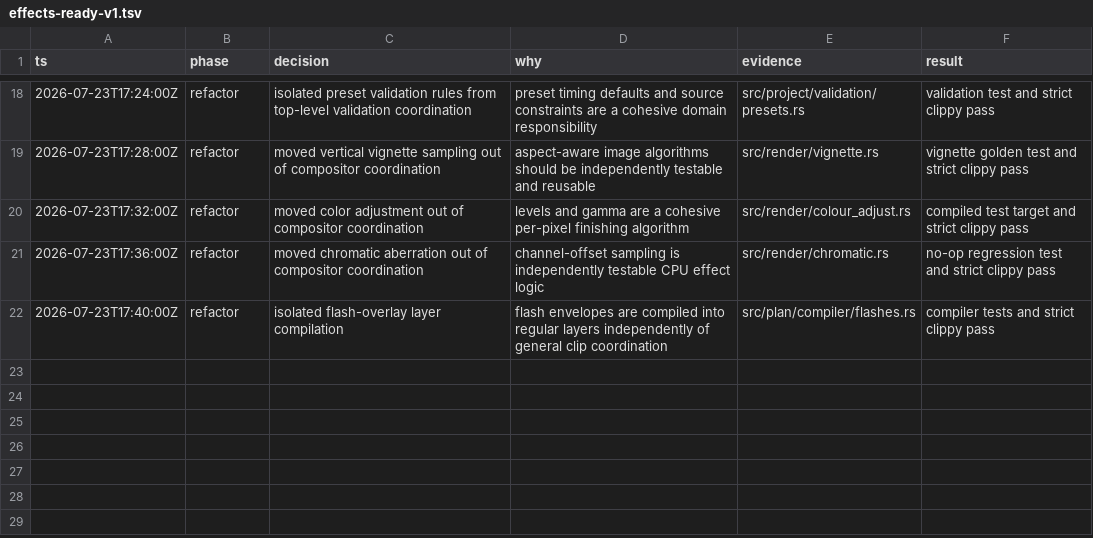
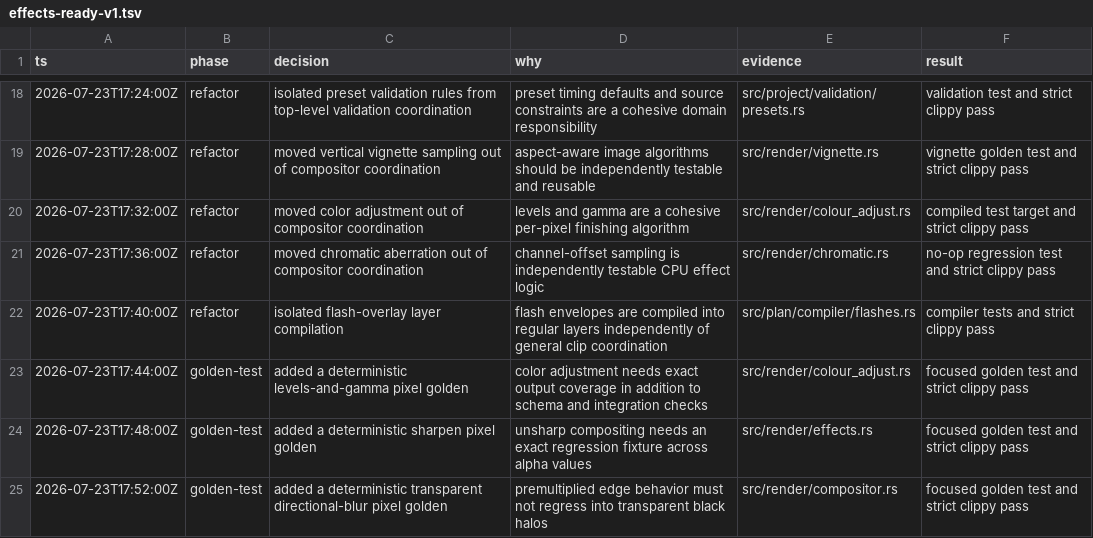
Before and after one commit to evgen2571/vestra, a TSV file: .audit/effects-ready-v1.tsv, drawn as a sheet; only a part is shown, gaps mark what is left out; the diff names each change by its address in the sheet, - before the commit and + after, or states it on an @@ line.

Commit message:
test(effects): add color, sharpen, and directional blur goldens

```diff
--- a/.audit/effects-ready-v1.tsv
+++ b/.audit/effects-ready-v1.tsv
+row 23: 2026-07-23T17:44:00Z | golden-test | added a deterministic levels-and-gamma pixel golden | color adjustment needs exact output coverage in addition to schema and integration checks | src/render/colour_adjust.rs | focused golden test and strict clippy pass
+row 24: 2026-07-23T17:48:00Z | golden-test | added a deterministic sharpen pixel golden | unsharp compositing needs an exact regression fixture across alpha values | src/render/effects.rs | focused golden test and strict clippy pass
+row 25: 2026-07-23T17:52:00Z | golden-test | added a deterministic transparent directional-blur pixel golden | premultiplied edge behavior must not regress into transparent black halos | src/render/compositor.rs | focused golden test and strict clippy pass
```
Also changed, not shown: 3 other files.
